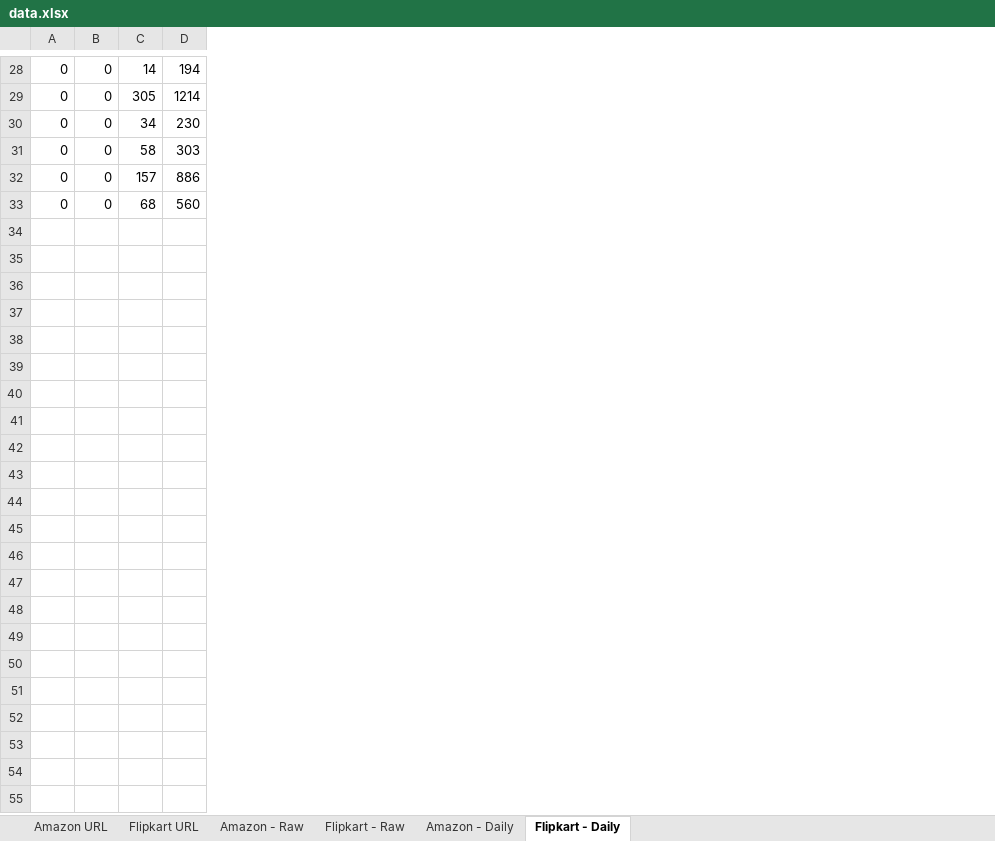
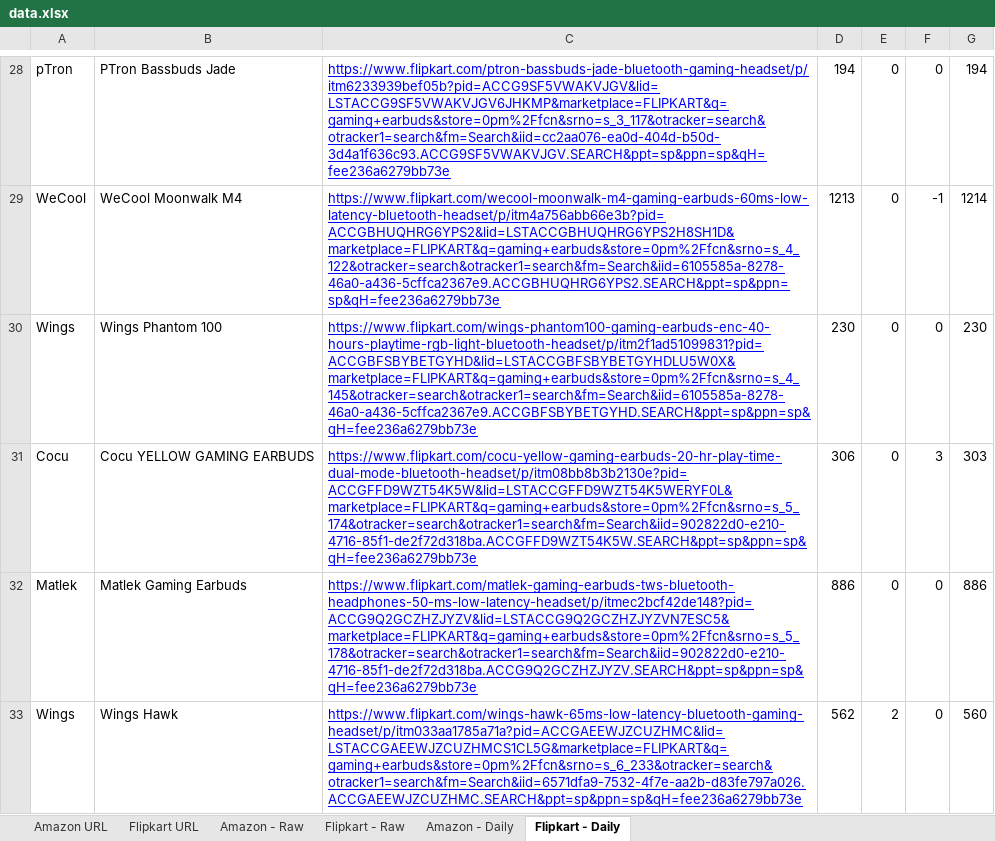
Before and after one commit to jas-haria/EcommerceScraping, an Excel workbook: data.xlsx, sheet Flipkart - Daily, drawn as a sheet; only a part is shown, gaps mark what is left out; values as stored, in another font and other column widths than the file's, no borders; removed rows and columns are numbered as before the commit, all else as after; the diff covers the shown part only; the diff names each change by its address in the sheet, - before the commit and + after, or states it on an @@ line.

```diff
--- a/data.xlsx (sheet Flipkart - Daily)
+++ b/data.xlsx (sheet Flipkart - Daily)
+column A, rows 28-33: pTron | WeCool | Wings | Cocu | Matlek | Wings
+column B, rows 28-33: PTron Bassbuds Jade | WeCool Moonwalk M4 | Wings Phantom 100 | Cocu YELLOW GAMING EARBUDS | Matlek Gaming Earbuds | Wings Hawk
+column C, rows 28-33: https://www.flipkart.com/ptron-bassbuds-jade-bluetooth-gaming-headset/p/itm6233939bef05b?pid=ACCG9SF5VWAKVJGV&lid=LSTACCG9SF5VWAKVJGV6JHKMP&marketplace=FLIPKART&q=gaming+earbuds&store=0pm%2Ffcn&srno=s_3_117&otracker=search&otracker1=search&fm=Search&iid=cc2aa076-ea0d-404d-b50d-3d4a1f636c93.ACCG9SF5VWAKVJGV.SEARCH&ppt=sp&ppn=sp&qH=fee236a6279bb73e | https://www.flipkart.com/wecool-moonwalk-m4-gaming-earbuds-60ms-low-latency-bluetooth-headset/p/itm4a756abb66e3b?pid=ACCGBHUQHRG6YPS2&lid=LSTACCGBHUQHRG6YPS2H8SH1D&marketplace=FLIPKART&q=gaming+earbuds&store=0pm%2Ffcn&srno=s_4_122&otracker=search&otracker1=search&fm=Search&iid=6105585a-8278-46a0-a436-5cffca2367e9.ACCGBHUQHRG6YPS2.SEARCH&ppt=sp&ppn=sp&qH=fee236a6279bb73e | https://www.flipkart.com/wings-phantom100-gaming-earbuds-enc-40-hours-playtime-rgb-light-bluetooth-headset/p/itm2f1ad51099831?pid=ACCGBFSBYBETGYHD&lid=LSTACCGBFSBYBETGYHDLU5W0X&marketplace=FLIPKART&q=gaming+earbuds&store=0pm%2Ffcn&srno=s_4_145&otracker=search&otracker1=search&fm=Search&iid=6105585a-8278-46a0-a436-5cffca2367e9.ACCGBFSBYBETGYHD.SEARCH&ppt=sp&ppn=sp&qH=fee236a6279bb73e | https://www.flipkart.com/cocu-yellow-gaming-earbuds-20-hr-play-time-dual-mode-bluetooth-headset/p/itm08bb8b3b2130e?pid=ACCGFFD9WZT54K5W&lid=LSTACCGFFD9WZT54K5WERYF0L&marketplace=FLIPKART&q=gaming+earbuds&store=0pm%2Ffcn&srno=s_5_174&otracker=search&otracker1=search&fm=Search&iid=902822d0-e210-4716-85f1-de2f72d318ba.ACCGFFD9WZT54K5W.SEARCH&ppt=sp&ppn=sp&qH=fee236a6279bb73e | https://www.flipkart.com/matlek-gaming-earbuds-tws-bluetooth-headphones-50-ms-low-latency-headset/p/itmec2bcf42de148?pid=ACCG9Q2GCZHZJYZV&lid=LSTACCG9Q2GCZHZJYZVN7ESC5&marketplace=FLIPKART&q=gaming+earbuds&store=0pm%2Ffcn&srno=s_5_178&otracker=search&otracker1=search&fm=Search&iid=902822d0-e210-4716-85f1-de2f72d318ba.ACCG9Q2GCZHZJYZV.SEARCH&ppt=sp&ppn=sp&qH=fee236a6279bb73e | https://www.flipkart.com/wings-hawk-65ms-low-latency-bluetooth-gaming-headset/p/itm033aa1785a71a?pid=ACCGAEEWJZCUZHMC&lid=LSTACCGAEEWJZCUZHMCS1CL5G&marketplace=FLIPKART&q=gaming+earbuds&store=0pm%2Ffcn&srno=s_6_233&otracker=search&otracker1=search&fm=Search&iid=6571dfa9-7532-4f7e-aa2b-d83fe797a026.ACCGAEEWJZCUZHMC.SEARCH&ppt=sp&ppn=sp&qH=fee236a6279bb73e
+column D, rows 28-33: 194 | 1213 | 230 | 306 | 886 | 562
-column C, rows 28-33: 14 | 305 | 34 | 58 | 157 | 68
-F29: 0
+F29: -1
-F31: 0
+F31: 3
-E33: 0
+E33: 2
```
Also changed, not shown: 3 added rows, 3 removed rows and 16 edited cells elsewhere in this sheet, sheet Amazon - Raw, sheet Amazon - Daily, sheet Flipkart - Raw, 1 other file.
